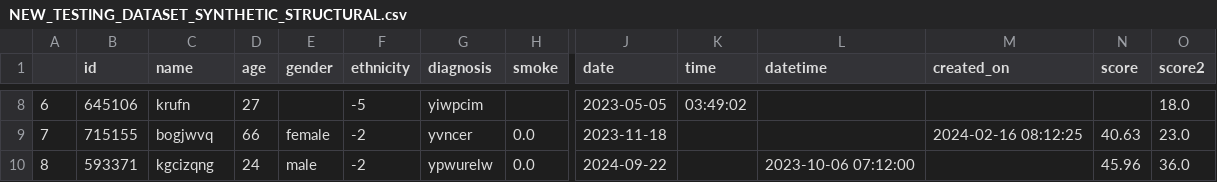
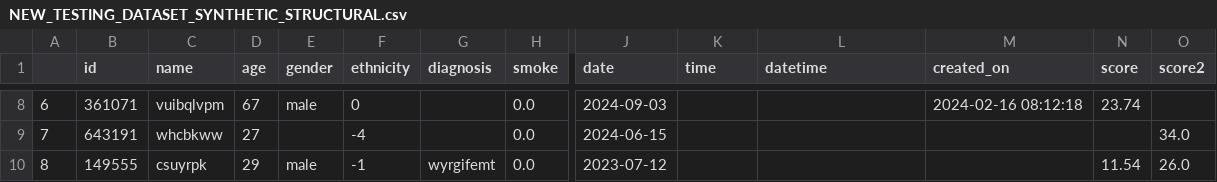
Before and after one commit to LewisHotchkissDPUK/SynthOpt, a CSV file: output/NEW_TESTING_DATASET_SYNTHETIC_STRUCTURAL.csv, drawn as a sheet; only a part is shown, gaps mark what is left out; the diff covers the shown part only; the diff names each change by its address in the sheet, - before the commit and + after, or states it on an @@ line.

```diff
--- a/output/NEW_TESTING_DATASET_SYNTHETIC_STRUCTURAL.csv
+++ b/output/NEW_TESTING_DATASET_SYNTHETIC_STRUCTURAL.csv
-B8 (id): 645106
+B8 (id): 361071
-C8 (name): krufn
+C8 (name): vuibqlvpm
-D8 (age): 27
+D8 (age): 67
-E8 (gender): (empty)
+E8 (gender): male
-F8 (ethnicity): -5
+F8 (ethnicity): 0
-G8 (diagnosis): yiwpcim
+G8 (diagnosis): (empty)
-H8 (smoke): (empty)
+H8 (smoke): 0.0
-J8 (date): 2023-05-05
+J8 (date): 2024-09-03
-K8 (time): 03:49:02
+K8 (time): (empty)
-M8 (created_on): (empty)
+M8 (created_on): 2024-02-16 08:12:18
-N8 (score): (empty)
+N8 (score): 23.74
-O8 (score2): 18.0
+O8 (score2): (empty)
-B9 (id): 715155
+B9 (id): 643191
-C9 (name): bogjwvq
+C9 (name): whcbkww
-D9 (age): 66
+D9 (age): 27
-E9 (gender): female
+E9 (gender): (empty)
-F9 (ethnicity): -2
+F9 (ethnicity): -4
-G9 (diagnosis): yvncer
+G9 (diagnosis): (empty)
-J9 (date): 2023-11-18
+J9 (date): 2024-06-15
-M9 (created_on): 2024-02-16 08:12:25
+M9 (created_on): (empty)
-N9 (score): 40.63
+N9 (score): (empty)
-O9 (score2): 23.0
+O9 (score2): 34.0
-B10 (id): 593371
+B10 (id): 149555
-C10 (name): kgcizqng
+C10 (name): csuyrpk
-D10 (age): 24
+D10 (age): 29
-F10 (ethnicity): -2
+F10 (ethnicity): -1
-G10 (diagnosis): ypwurelw
+G10 (diagnosis): wyrgifemt
-J10 (date): 2024-09-22
+J10 (date): 2023-07-12
-L10 (datetime): 2023-10-06 07:12:00
+L10 (datetime): (empty)
-N10 (score): 45.96
+N10 (score): 11.54
-O10 (score2): 36.0
+O10 (score2): 26.0
```
Also changed, not shown: 76 edited cells elsewhere in this file, 1 other file.
